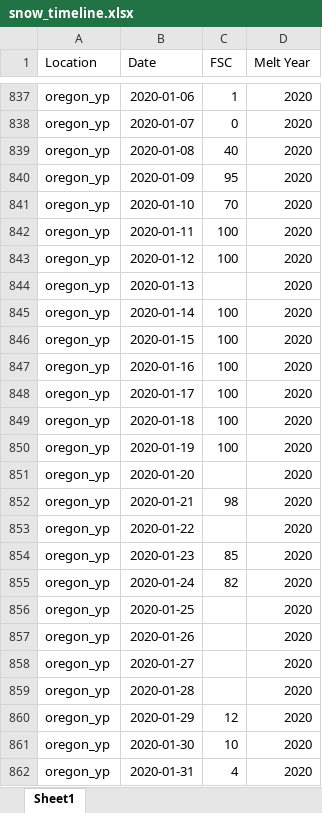
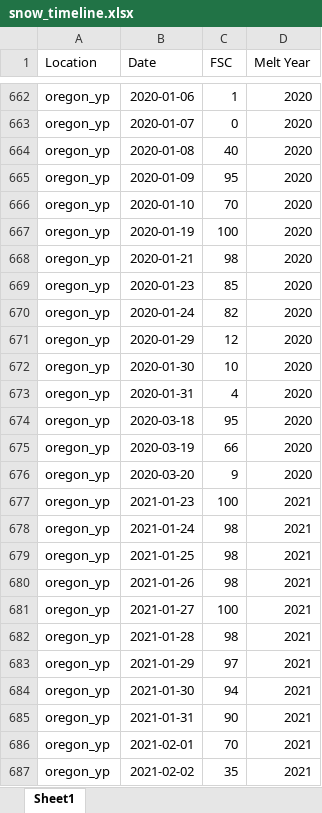
Before and after one commit to thomaslaraia/Snowstradamus, an Excel workbook: snow_timeline.xlsx, sheet Sheet1, drawn as a sheet; only a part is shown, gaps mark what is left out; the shorter side is filled out with more unchanged rows; values as stored, in another font and other column widths than the file's, no borders; removed rows and columns are numbered as before the commit, all else as after; the diff covers the shown part only; the diff names each change by its address in the sheet, - before the commit and + after, or states it on an @@ line.

```diff
--- a/snow_timeline.xlsx (sheet Sheet1)
+++ b/snow_timeline.xlsx (sheet Sheet1)
-row 842: oregon_yp | 2020-01-11 | 100 | 2020
-row 843: oregon_yp | 2020-01-12 | 100 | 2020
-row 844: oregon_yp | 2020-01-13 |  | 2020
-row 845: oregon_yp | 2020-01-14 | 100 | 2020
-row 846: oregon_yp | 2020-01-15 | 100 | 2020
-row 847: oregon_yp | 2020-01-16 | 100 | 2020
-row 848: oregon_yp | 2020-01-17 | 100 | 2020
-row 849: oregon_yp | 2020-01-18 | 100 | 2020
-row 851: oregon_yp | 2020-01-20 |  | 2020
-row 853: oregon_yp | 2020-01-22 |  | 2020
-row 856: oregon_yp | 2020-01-25 |  | 2020
-row 857: oregon_yp | 2020-01-26 |  | 2020
-row 858: oregon_yp | 2020-01-27 |  | 2020
-row 859: oregon_yp | 2020-01-28 |  | 2020
```
Also changed, not shown: 150 added rows and 238 removed rows elsewhere in this sheet, formulas that keep their value, 1 other file.
